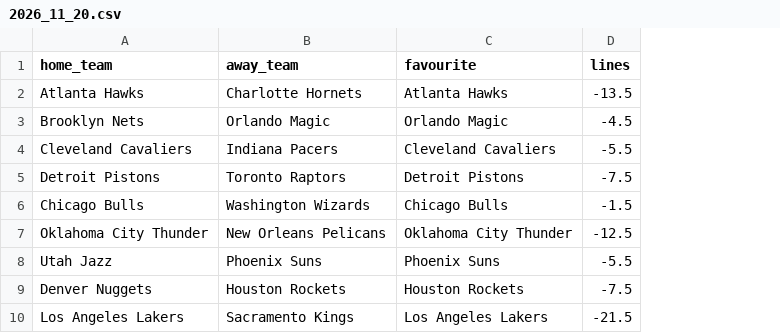
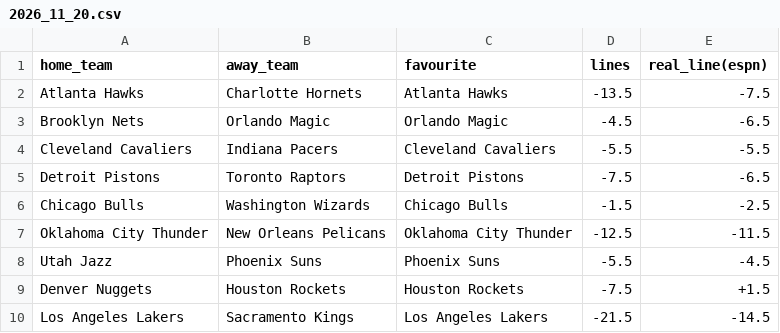
Before and after one commit to JuanDiazA26/baskeTFG, a CSV file: data/games/2026_11_20.csv, drawn as a sheet; the diff names each change by its address in the sheet, - before the commit and + after, or states it on an @@ line.

```diff
--- a/data/games/2026_11_20.csv
+++ b/data/games/2026_11_20.csv
+column E (real_line(espn)), rows 2-10: -7.5 | -6.5 | -5.5 | -6.5 | -2.5 | -11.5 | -4.5 | +1.5 | -14.5
```
Also changed, not shown: 1 other file.
